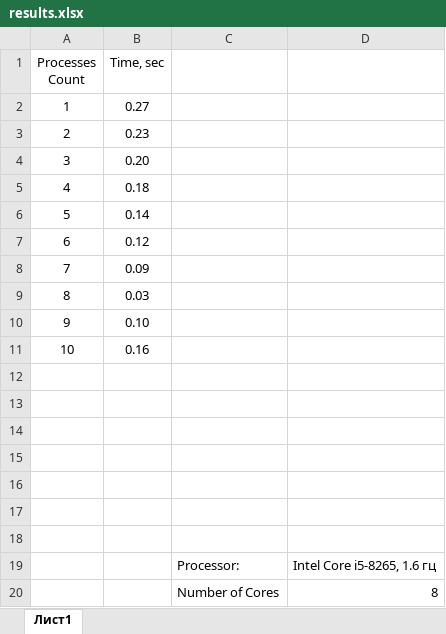
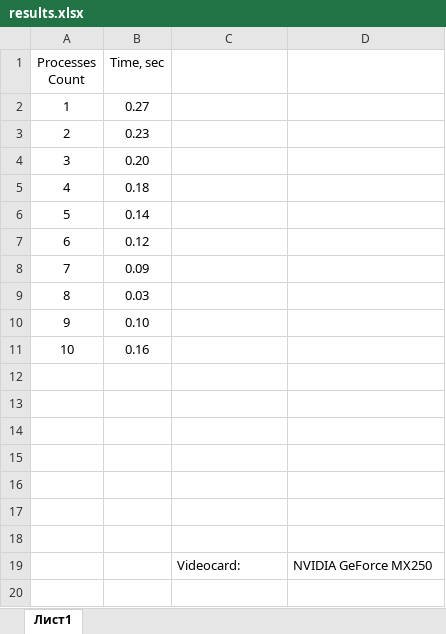
Before and after one commit to vladkost43/opencl_multiprocessing, an Excel workbook: results.xlsx, sheet Лист1, drawn as a sheet; values as stored, in another font and other column widths than the file's, no borders; charts and pictures not drawn; removed rows and columns are numbered as before the commit, all else as after; the diff names each change by its address in the sheet, - before the commit and + after, or states it on an @@ line.

Commit message:
Update excel file

```diff
--- a/results.xlsx (sheet Лист1)
+++ b/results.xlsx (sheet Лист1)
-row 19:  |  | Processor: | Intel Core i5-8265, 1.6 гц
-row 20:  |  | Number of Cores | 8
+row 19:  |  | Videocard: | NVIDIA GeForce MX250
```
